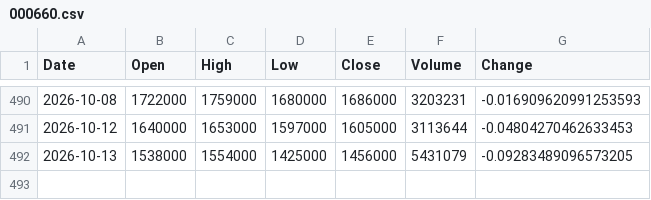
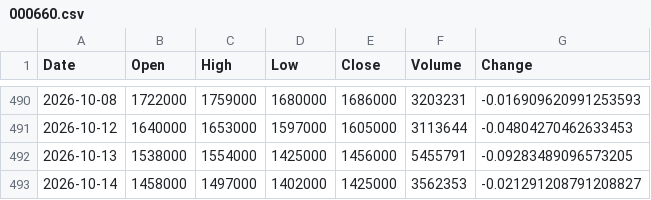
Before and after one commit to uavsky-sys/krx-data, a CSV file: data/history/000660.csv, drawn as a sheet; only a part is shown, gaps mark what is left out.

Commit message:
data: 2026-10-14 23:01 KST

```diff
--- a/data/history/000660.csv
+++ b/data/history/000660.csv
@@ -491,2 +491,3 @@
 2026-10-12,1640000,1653000,1597000,1605000,3113644,-0.04804270462633453
-2026-10-13,1538000,1554000,1425000,1456000,5431079,-0.09283489096573205
+2026-10-13,1538000,1554000,1425000,1456000,5455791,-0.09283489096573205
+2026-10-14,1458000,1497000,1402000,1425000,3562353,-0.021291208791208827
```
Also changed, not shown: data/history/005930.csv, data/history/082270.csv, 8 other files.
